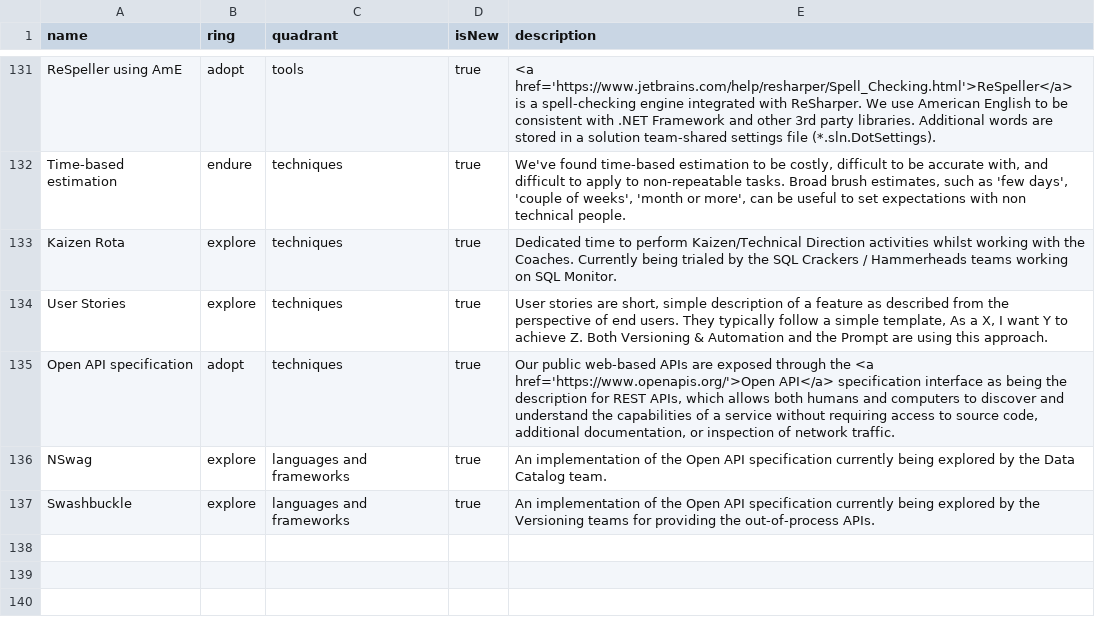
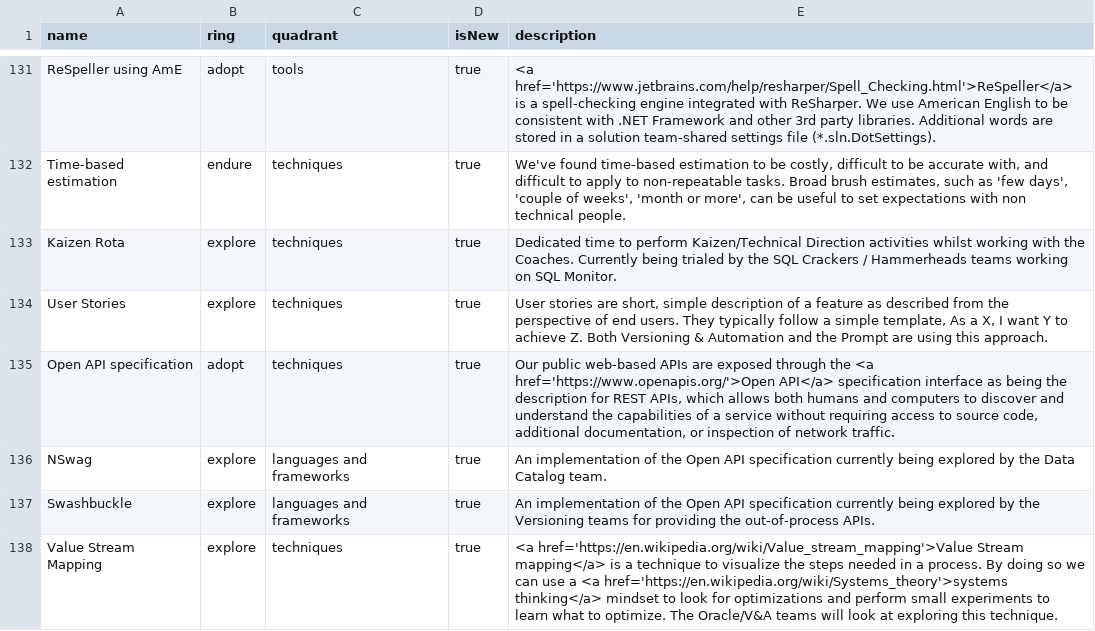
Before and after one commit to red-gate/Tech-Radar, a CSV file: radar.csv, drawn as a sheet; only a part is shown, gaps mark what is left out; the diff names each change by its address in the sheet, - before the commit and + after, or states it on an @@ line.

Commit message:
Add systems thinking / value stream mapping.

```diff
--- a/radar.csv
+++ b/radar.csv
+row 138: Value Stream Mapping | explore | techniques | true | <a href='https://en.wikipedia.org/wiki/Value_stream_mapping'>Value Stream mapping</a> is a technique to visualize the steps needed in a process. By doing so we can use a <a href='https://en.wikipedia.org/wiki/Systems_theory'>systems thinking</a> mindset to look for optimizations and perform small experiments to learn what to optimize. The Oracle/V&A teams will look at exploring this technique.
```
